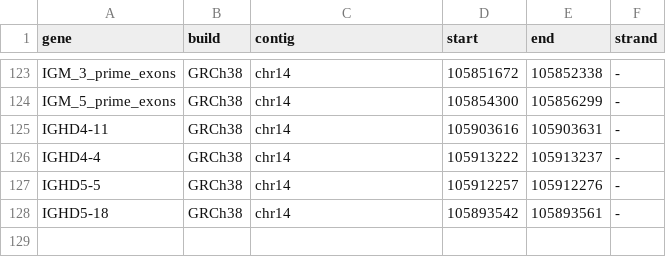
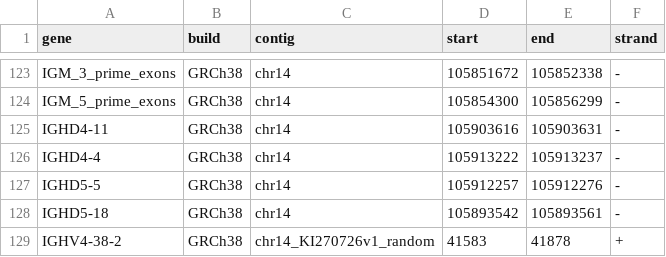
Before and after one commit to mashu/igpop, a TSV file: data/coordinates.tsv, drawn as a sheet; only a part is shown, gaps mark what is left out; the diff names each change by its address in the sheet, - before the commit and + after, or states it on an @@ line.

```diff
--- a/data/coordinates.tsv
+++ b/data/coordinates.tsv
+row 129: IGHV4-38-2 | GRCh38 | chr14_KI270726v1_random | 41583 | 41878 | +
```
Also changed, not shown: 24 other files.
